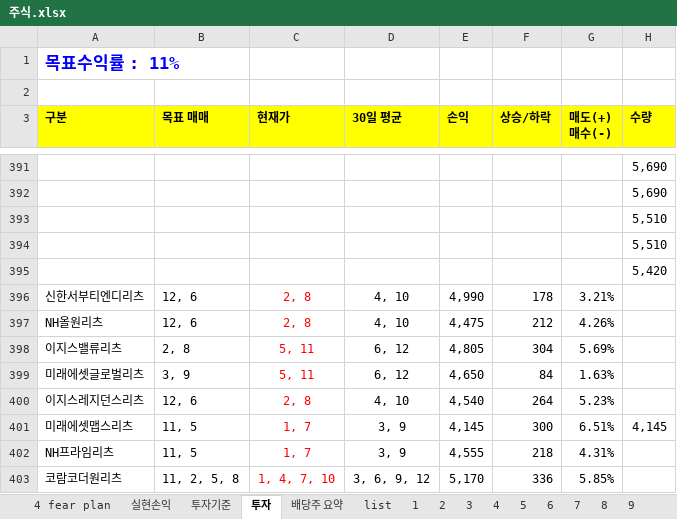
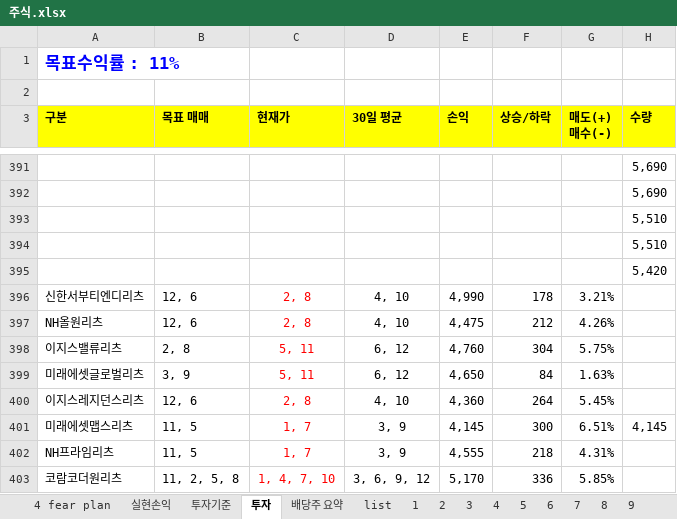
Before and after one commit to chickenjang/continue, an Excel workbook: 주식.xlsx, sheet 투자, drawn as a sheet; only a part is shown, gaps mark what is left out; values as stored, in another font and other column widths than the file's, no borders; conditional formats not drawn; the diff names each change by its address in the sheet, - before the commit and + after, or states it on an @@ line.

```diff
--- a/주식.xlsx (sheet 투자)
+++ b/주식.xlsx (sheet 투자)
-E398 (손익): 4,805
+E398 (손익): 4,760
-G398 (매도(+) 매수(-)): 5.69%
+G398 (매도(+) 매수(-)): 5.75%
-E400 (손익): 4,540
+E400 (손익): 4,360
-G400 (매도(+) 매수(-)): 5.23%
+G400 (매도(+) 매수(-)): 5.45%
```
Also changed, not shown: sheet 실현손익, 계획표(일과,자산).xlsx, 영어.xlsx.
